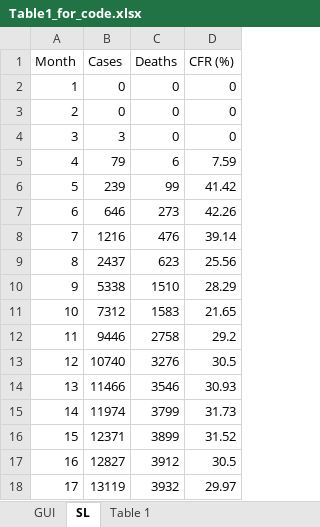
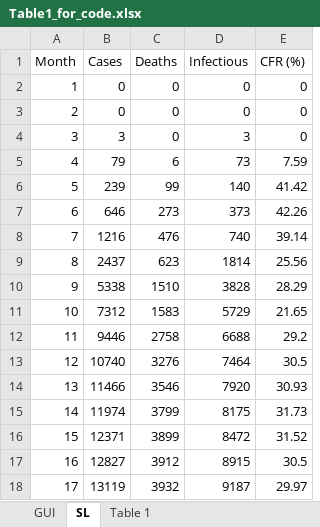
Before and after one commit to doerlbh/TengLab_Ebola_GUI_SL, an Excel workbook: Table1_for_code.xlsx, sheet SL, drawn as a sheet; values as stored, in another font and other column widths than the file's, no borders; the diff names each change by its address in the sheet, - before the commit and + after, or states it on an @@ line.

Commit message:
update data citing and optimization function

```diff
--- a/Table1_for_code.xlsx (sheet SL)
+++ b/Table1_for_code.xlsx (sheet SL)
+column D (Infectious), rows 2-18: 0 | 0 | 3 | 73 | 140 | 373 | 740 | 1814 | 3828 | 5729 | 6688 | 7464 | 7920 | 8175 | 8472 | 8915 | 9187
```
Also changed, not shown: sheet GUI, 5 other files.
